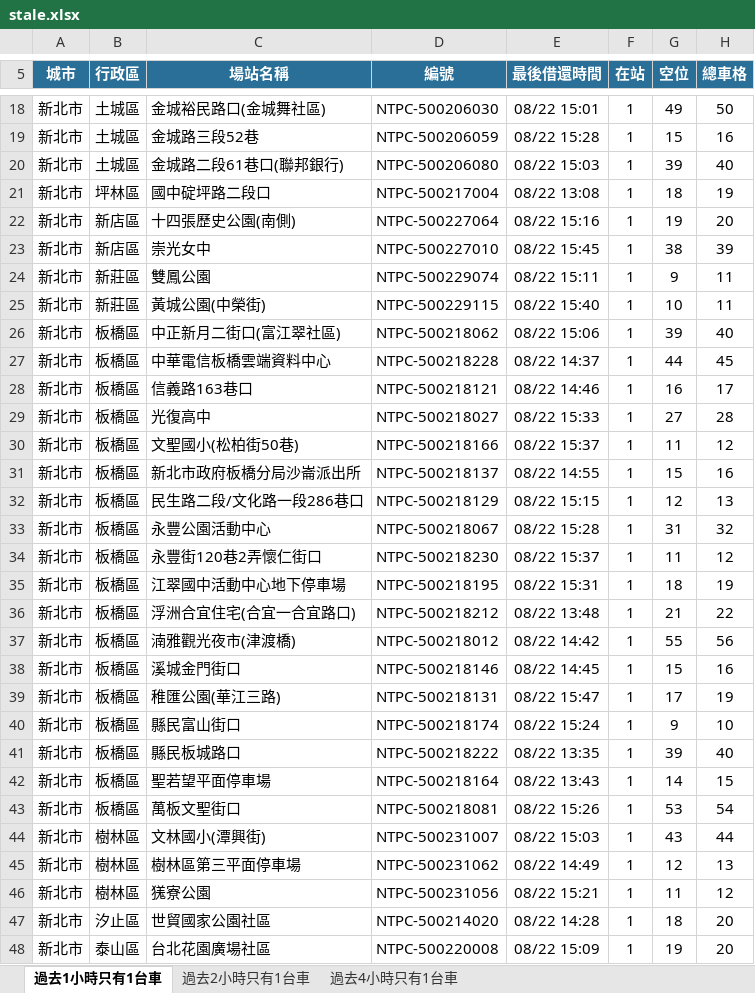
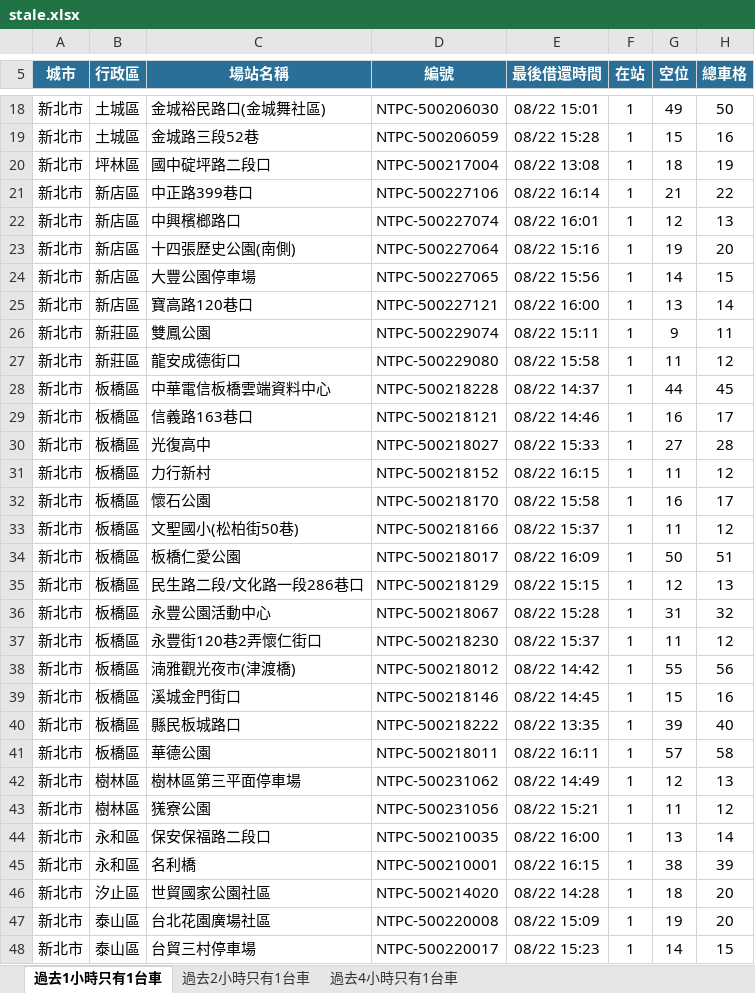
Before and after one commit to hippop3c/fixedbike, an Excel workbook: stale.xlsx, sheet 過去1小時只有1台車, drawn as a sheet; only a part is shown, gaps mark what is left out; the shorter side is filled out with more unchanged rows; values as stored, in another font and other column widths than the file's, no borders; removed rows and columns are numbered as before the commit, all else as after; the diff covers the shown part only; the diff names each change by its address in the sheet, - before the commit and + after, or states it on an @@ line.

```diff
--- a/stale.xlsx (sheet 過去1小時只有1台車)
+++ b/stale.xlsx (sheet 過去1小時只有1台車)
-row 20: 新北市 | 土城區 | 金城路二段61巷口(聯邦銀行) | NTPC-500206080 | 08/22 15:03 | 1 | 39 | 40
+row 21: 新北市 | 新店區 | 中正路399巷口 | NTPC-500227106 | 08/22 16:14 | 1 | 21 | 22
+row 22: 新北市 | 新店區 | 中興檳榔路口 | NTPC-500227074 | 08/22 16:01 | 1 | 12 | 13
-C24 (場站名稱): 崇光女中
+C24 (場站名稱): 大豐公園停車場
-D24 (編號): NTPC-500227010
+D24 (編號): NTPC-500227065
-E24 (最後借還時間): 08/22 15:45
+E24 (最後借還時間): 08/22 15:56
-G24 (空位): 38
+G24 (空位): 14
-H24 (總車格): 39
+H24 (總車格): 15
+row 25: 新北市 | 新店區 | 寶高路120巷口 | NTPC-500227121 | 08/22 16:00 | 1 | 13 | 14
-row 25: 新北市 | 新莊區 | 黃城公園(中榮街) | NTPC-500229115 | 08/22 15:40 | 1 | 10 | 11
-row 26: 新北市 | 板橋區 | 中正新月二街口(富江翠社區) | NTPC-500218062 | 08/22 15:06 | 1 | 39 | 40
+row 27: 新北市 | 新莊區 | 龍安成德街口 | NTPC-500229080 | 08/22 15:58 | 1 | 11 | 12
+row 31: 新北市 | 板橋區 | 力行新村 | NTPC-500218152 | 08/22 16:15 | 1 | 11 | 12
+row 32: 新北市 | 板橋區 | 懷石公園 | NTPC-500218170 | 08/22 15:58 | 1 | 16 | 17
-C34 (場站名稱): 新北市政府板橋分局沙崙派出所
+C34 (場站名稱): 板橋仁愛公園
-D34 (編號): NTPC-500218137
+D34 (編號): NTPC-500218017
-E34 (最後借還時間): 08/22 14:55
+E34 (最後借還時間): 08/22 16:09
-G34 (空位): 15
+G34 (空位): 50
-H34 (總車格): 16
+H34 (總車格): 51
-row 35: 新北市 | 板橋區 | 江翠國中活動中心地下停車場 | NTPC-500218195 | 08/22 15:31 | 1 | 18 | 19
-row 36: 新北市 | 板橋區 | 浮洲合宜住宅(合宜一合宜路口) | NTPC-500218212 | 08/22 13:48 | 1 | 21 | 22
-row 39: 新北市 | 板橋區 | 稚匯公園(華江三路) | NTPC-500218131 | 08/22 15:47 | 1 | 17 | 19
-row 40: 新北市 | 板橋區 | 縣民富山街口 | NTPC-500218174 | 08/22 15:24 | 1 | 9 | 10
-row 42: 新北市 | 板橋區 | 聖若望平面停車場 | NTPC-500218164 | 08/22 13:43 | 1 | 14 | 15
-C41 (場站名稱): 萬板文聖街口
+C41 (場站名稱): 華德公園
-D41 (編號): NTPC-500218081
+D41 (編號): NTPC-500218011
-E41 (最後借還時間): 08/22 15:26
+E41 (最後借還時間): 08/22 16:11
-G41 (空位): 53
+G41 (空位): 57
-H41 (總車格): 54
+H41 (總車格): 58
-row 44: 新北市 | 樹林區 | 文林國小(潭興街) | NTPC-500231007 | 08/22 15:03 | 1 | 43 | 44
+row 44: 新北市 | 永和區 | 保安保福路二段口 | NTPC-500210035 | 08/22 16:00 | 1 | 13 | 14
+row 45: 新北市 | 永和區 | 名利橋 | NTPC-500210001 | 08/22 16:15 | 1 | 38 | 39
```
Also changed, not shown: 7 added rows, 4 removed rows and 15 edited cells elsewhere in this sheet, sheet 過去2小時只有1台車, sheet 過去4小時只有1台車, 4 other files.
